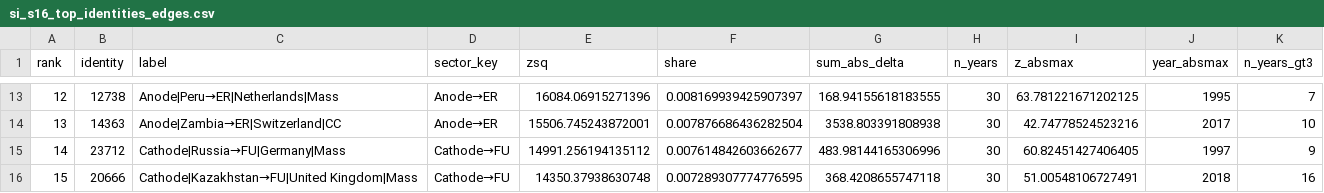
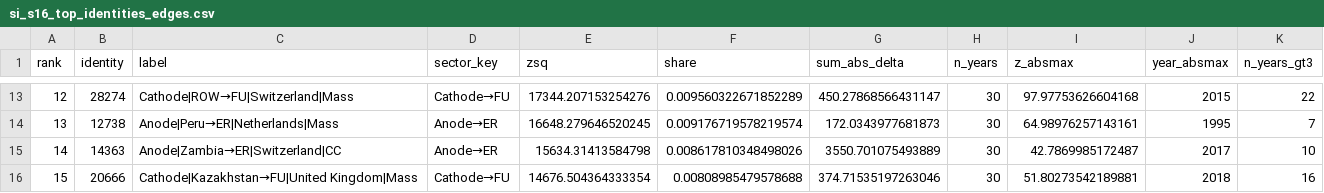
Before and after one commit to florihu/pySUTO, a CSV file: docs/manuscript/figs/si_s16_top_identities_edges.csv, drawn as a sheet; only a part is shown, gaps mark what is left out; the diff covers the shown part only.

```diff
--- a/docs/manuscript/figs/si_s16_top_identities_edges.csv
+++ b/docs/manuscript/figs/si_s16_top_identities_edges.csv
@@ -13,4 +13,4 @@ rank,identity,label,sector_key,zsq,share,sum_abs_delta,n_years,z_absmax,year_abs
-12,12738,Anode|Peru→ER|Netherlands|Mass,Anode→ER,16084.06915271396,0.008169939425907397,168.94155618183555,30,63.781221671202125,1995,7
-13,14363,Anode|Zambia→ER|Switzerland|CC,Anode→ER,15506.745243872001,0.007876686436282504,3538.803391808938,30,42.74778524523216,2017,10
-14,23712,Cathode|Russia→FU|Germany|Mass,Cathode→FU,14991.256194135112,0.007614842603662677,483.98144165306996,30,60.82451427406405,1997,9
-15,20666,Cathode|Kazakhstan→FU|United Kingdom|Mass,Cathode→FU,14350.37938630748,0.007289307774776595,368.4208655747118,30,51.00548106727491,2018,16
+12,28274,Cathode|ROW→FU|Switzerland|Mass,Cathode→FU,17344.207153254276,0.009560322671852289,450.27868566431147,30,97.97753626604168,2015,22
+13,12738,Anode|Peru→ER|Netherlands|Mass,Anode→ER,16648.279646520245,0.009176719578219574,172.0343977681873,30,64.98976257143161,1995,7
+14,14363,Anode|Zambia→ER|Switzerland|CC,Anode→ER,15634.31413584798,0.008617810348498026,3550.701075493889,30,42.7869985172487,2017,10
+15,20666,Cathode|Kazakhstan→FU|United Kingdom|Mass,Cathode→FU,14676.504364333354,0.00808985479578688,374.71535197263046,30,51.80273542189881,2018,16
```
Also changed, not shown: 133 edited cells elsewhere in this file, docs/manuscript/figs/si_s15_a4_gradient.csv, docs/manuscript/figs/si_s15_decomposition.csv, 20 other files.
